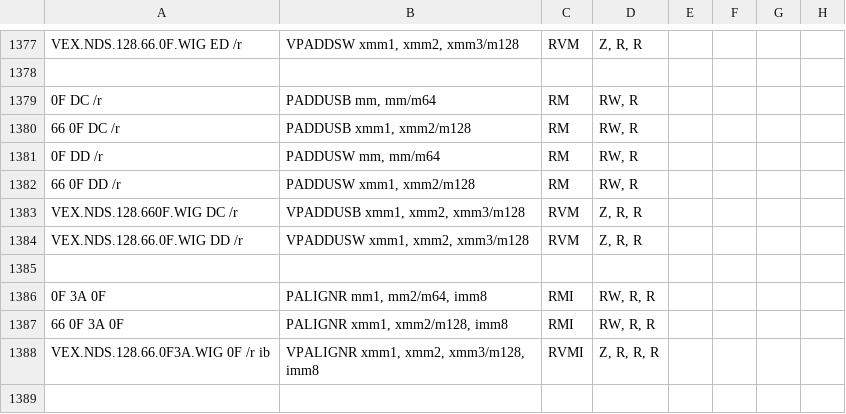
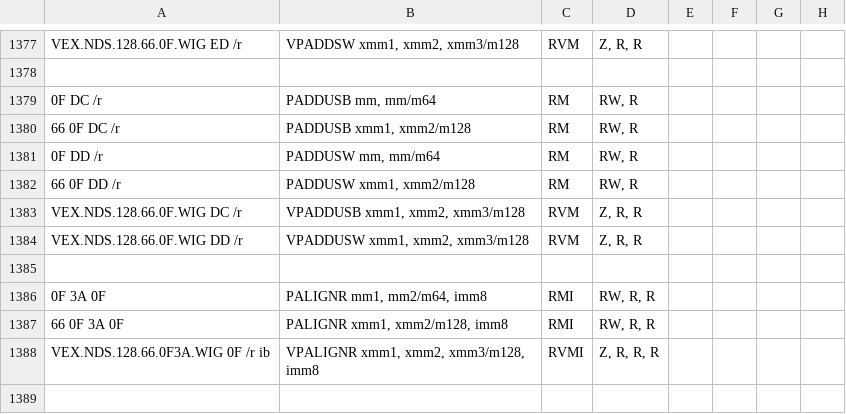
Before and after one commit to StanfordPL/x64asm, a CSV file: src/x86.csv, drawn as a sheet; only a part is shown, gaps mark what is left out; the diff names each change by its address in the sheet, - before the commit and + after, or states it on an @@ line.

```diff
--- a/src/x86.csv
+++ b/src/x86.csv
-A1383: VEX.NDS.128.660F.WIG DC /r
+A1383: VEX.NDS.128.66.0F.WIG DC /r
```
Also changed, not shown: 1 other file.
